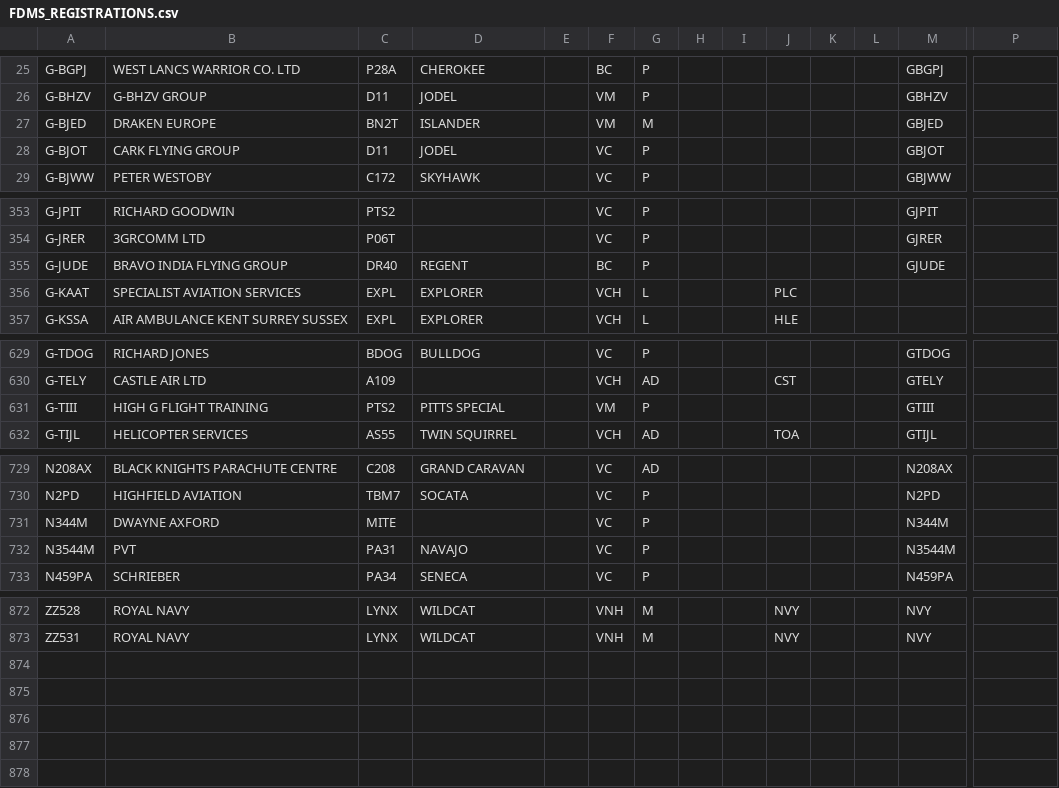
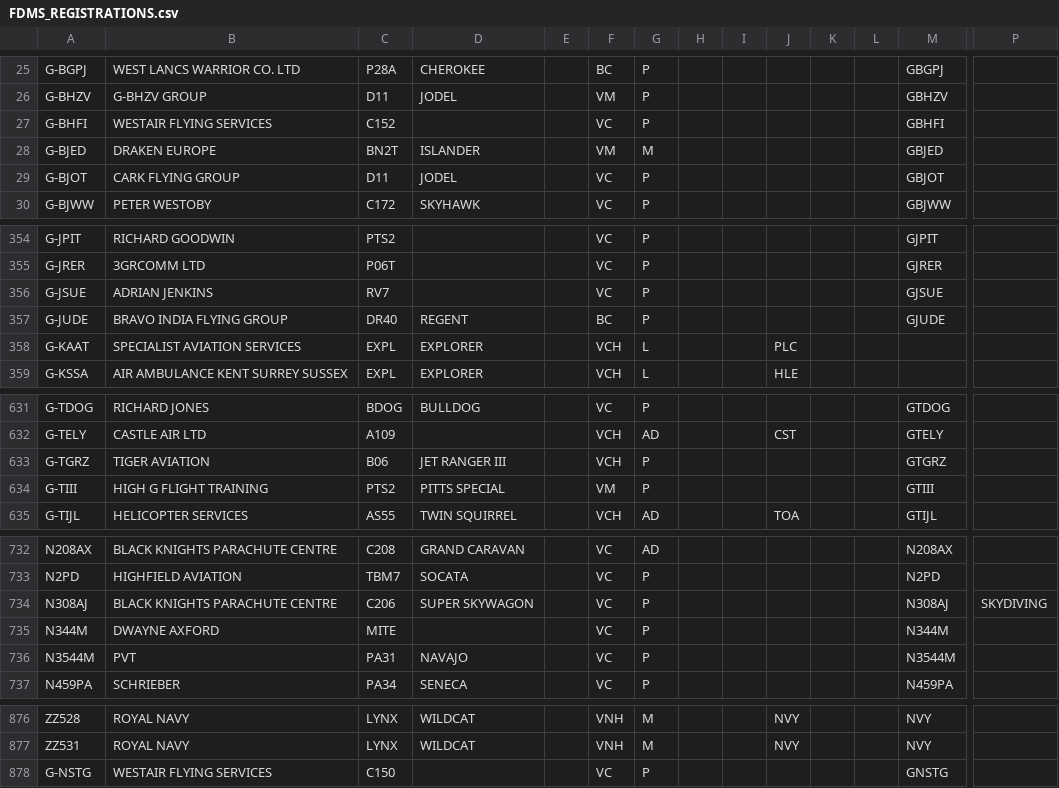
Before and after one commit to Arkmere/FDMS, a CSV file: src/data/FDMS_REGISTRATIONS.csv, drawn as a sheet; only a part is shown, gaps mark what is left out; rows hold the shown columns only; the diff covers the shown part only; the diff names each change by its address in the sheet, - before the commit and + after, or states it on an @@ line.

Commit message:
Update FDMS_REGISTRATIONS.csv

```diff
--- a/src/data/FDMS_REGISTRATIONS.csv
+++ b/src/data/FDMS_REGISTRATIONS.csv
+row 27: G-BHFI | WESTAIR FLYING SERVICES | C152 |  |  | VC | P |  |  |  |  |  | GBHFI
+row 356: G-JSUE | ADRIAN JENKINS | RV7 |  |  | VC | P |  |  |  |  |  | GJSUE
+row 633: G-TGRZ | TIGER AVIATION | B06 | JET RANGER III |  | VCH | P |  |  |  |  |  | GTGRZ
+row 734: N308AJ | BLACK KNIGHTS PARACHUTE CENTRE | C206 | SUPER SKYWAGON |  | VC | P |  |  |  |  |  | N308AJ | SKYDIVING
+row 878: G-NSTG | WESTAIR FLYING SERVICES | C150 |  |  | VC | P |  |  |  |  |  | GNSTG
```
Also changed, not shown: 3 edited cells elsewhere in this file.
